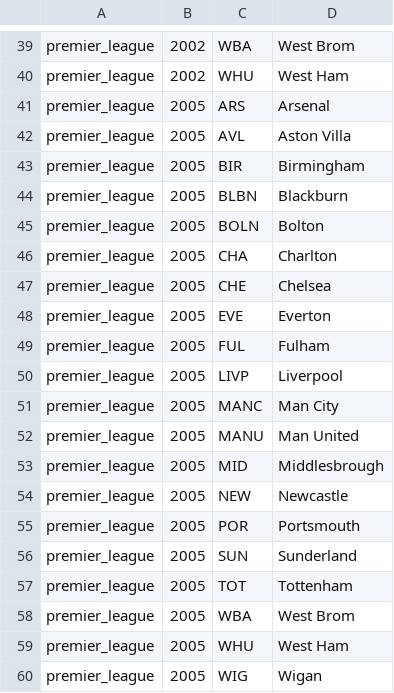
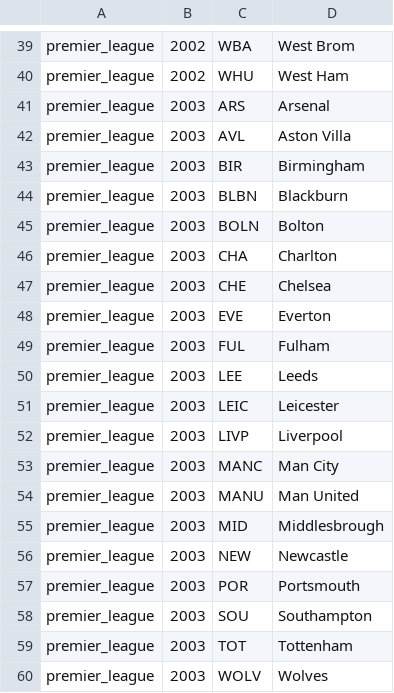
Before and after one commit to MDKattner/IML-Predictablity-In-Sports, a CSV file: Data/prem_teams.csv, drawn as a sheet; only a part is shown, gaps mark what is left out; the shorter side is filled out with more unchanged rows; the diff covers the shown part only.

```diff
--- a/Data/prem_teams.csv
+++ b/Data/prem_teams.csv
@@ -40 +40,21 @@ premier_league,2002,WBA,West Brom
 premier_league,2002,WHU,West Ham
+premier_league,2003,ARS,Arsenal
+premier_league,2003,AVL,Aston Villa
+premier_league,2003,BIR,Birmingham
+premier_league,2003,BLBN,Blackburn
+premier_league,2003,BOLN,Bolton
+premier_league,2003,CHA,Charlton
+premier_league,2003,CHE,Chelsea
+premier_league,2003,EVE,Everton
+premier_league,2003,FUL,Fulham
+premier_league,2003,LEE,Leeds
+premier_league,2003,LEIC,Leicester
+premier_league,2003,LIVP,Liverpool
+premier_league,2003,MANC,Man City
+premier_league,2003,MANU,Man United
+premier_league,2003,MID,Middlesbrough
+premier_league,2003,NEW,Newcastle
+premier_league,2003,POR,Portsmouth
+premier_league,2003,SOU,Southampton
+premier_league,2003,TOT,Tottenham
+premier_league,2003,WOLV,Wolves
```
Also changed, not shown: 20 added rows elsewhere in this file, Data/anomalies/prem_tied_division_series.csv, Data/prem_division_membership.csv, 3 other files.
